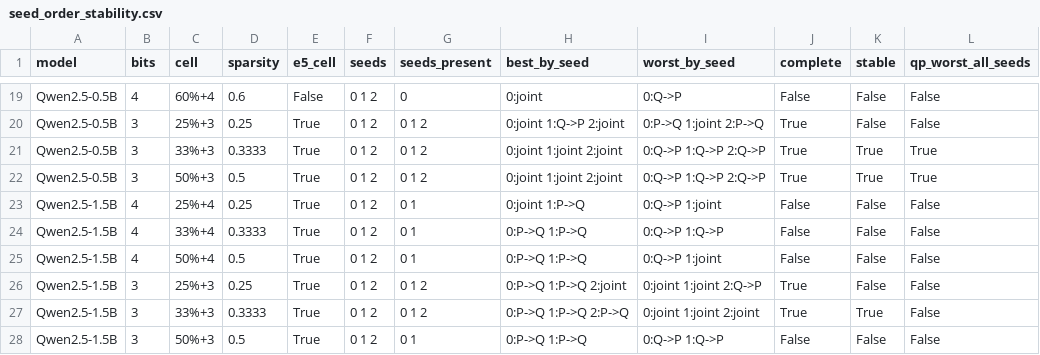
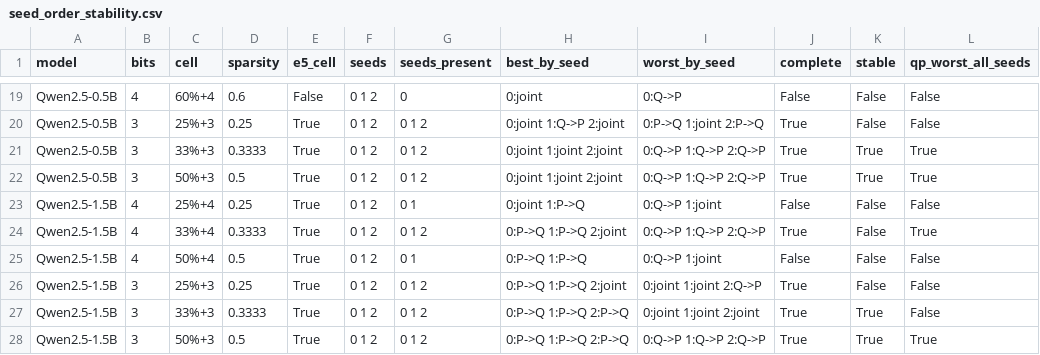
Before and after one commit to martin-cousseau/esann2027-compose, a CSV file: reports/analysis/seed_order_stability.csv, drawn as a sheet; only a part is shown, gaps mark what is left out.

```diff
--- a/reports/analysis/seed_order_stability.csv
+++ b/reports/analysis/seed_order_stability.csv
@@ -23,3 +23,3 @@ Qwen2.5-0.5B,3,50%+3,0.5,True,0 1 2,0 1 2,0:joint 1:joint 2:joint,0:Q->P 1:Q->P
 Qwen2.5-1.5B,4,25%+4,0.25,True,0 1 2,0 1,0:joint 1:P->Q,0:Q->P 1:joint,False,False,False
-Qwen2.5-1.5B,4,33%+4,0.3333,True,0 1 2,0 1,0:P->Q 1:P->Q,0:Q->P 1:Q->P,False,False,False
+Qwen2.5-1.5B,4,33%+4,0.3333,True,0 1 2,0 1 2,0:P->Q 1:P->Q 2:joint,0:Q->P 1:Q->P 2:Q->P,True,False,True
 Qwen2.5-1.5B,4,50%+4,0.5,True,0 1 2,0 1,0:P->Q 1:P->Q,0:Q->P 1:joint,False,False,False
@@ -27,2 +27,2 @@ Qwen2.5-1.5B,3,25%+3,0.25,True,0 1 2,0 1 2,0:P->Q 1:P->Q 2:joint,0:joint 1:joint
 Qwen2.5-1.5B,3,33%+3,0.3333,True,0 1 2,0 1 2,0:P->Q 1:P->Q 2:P->Q,0:joint 1:joint 2:joint,True,True,False
-Qwen2.5-1.5B,3,50%+3,0.5,True,0 1 2,0 1,0:P->Q 1:P->Q,0:Q->P 1:Q->P,False,False,False
+Qwen2.5-1.5B,3,50%+3,0.5,True,0 1 2,0 1 2,0:P->Q 1:P->Q 2:P->Q,0:Q->P 1:Q->P 2:Q->P,True,True,True
```
Also changed, not shown: reports/analysis/e1_seeds.csv, reports/analysis/e1_states.csv, 8 other files.
